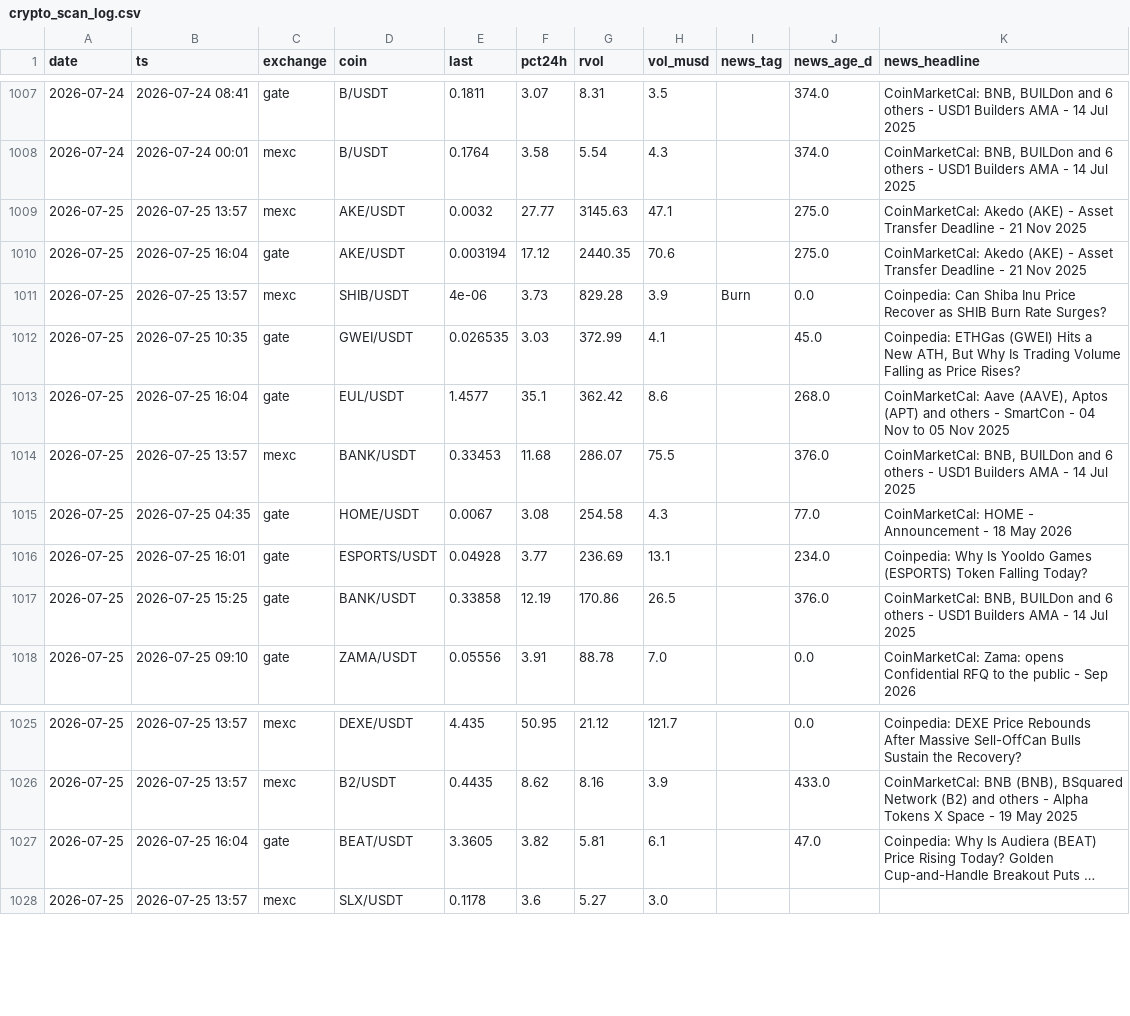
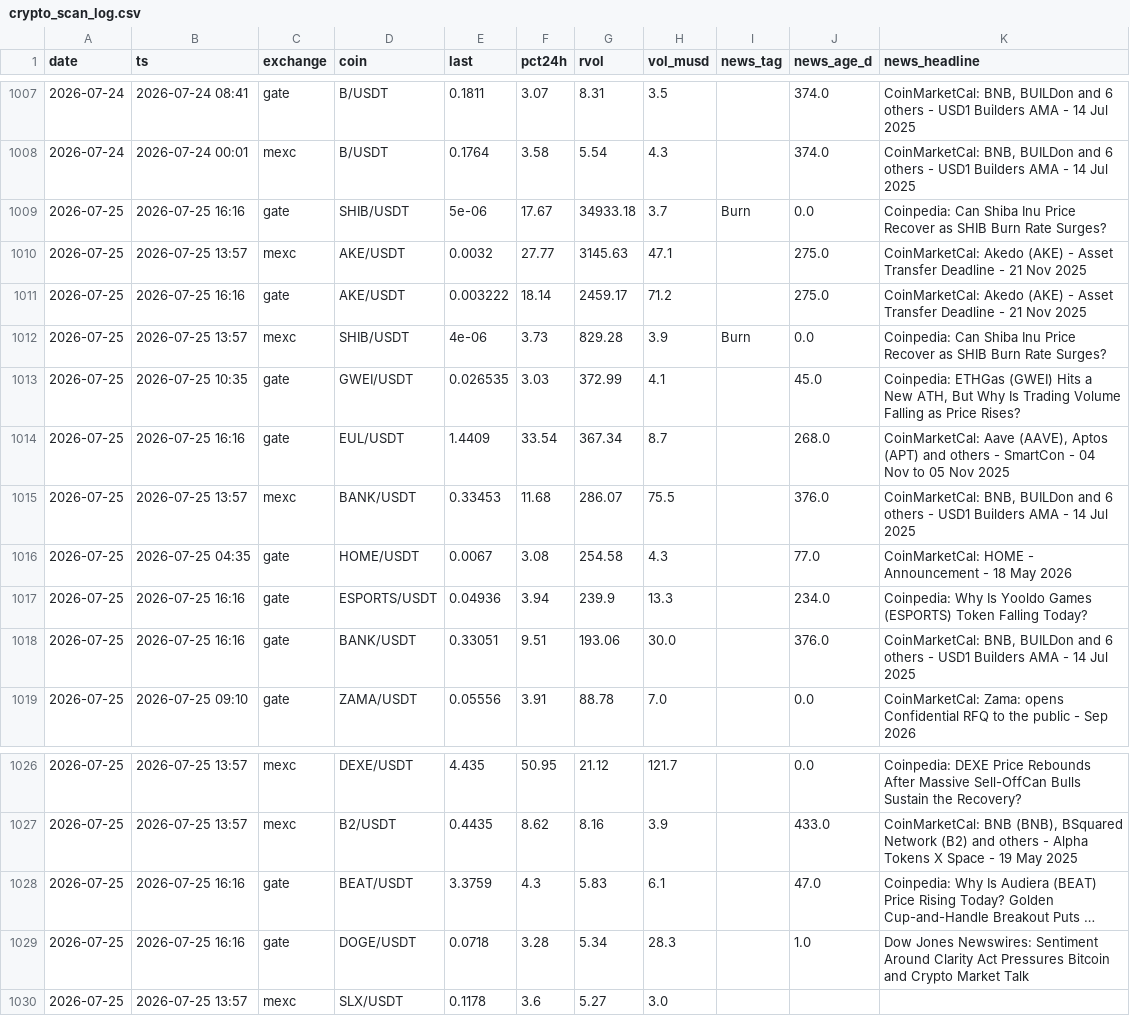
Before and after one commit to ChrisM001/scanner-site, a CSV file: crypto_scan_log.csv, drawn as a sheet; only a part is shown, gaps mark what is left out; long unchanged cells end in …; addresses are those after the commit; the diff names each change by its address in the sheet, - before the commit and + after, or states it on an @@ line.

```diff
--- a/crypto_scan_log.csv
+++ b/crypto_scan_log.csv
+row 1009: 2026-07-25 | 2026-07-25 16:16 | gate | SHIB/USDT | 5e-06 | 17.67 | 34933.18 | 3.7 | Burn | 0.0 | Coinpedia: Can Shiba Inu Price Recover as SHIB Burn Rate Surges?
-B1011 (ts): 2026-07-25 16:04
+B1011 (ts): 2026-07-25 16:16
-E1011 (last): 0.003194
+E1011 (last): 0.003222
-F1011 (pct24h): 17.12
+F1011 (pct24h): 18.14
-G1011 (rvol): 2440.35
+G1011 (rvol): 2459.17
-H1011 (vol_musd): 70.6
+H1011 (vol_musd): 71.2
-B1014 (ts): 2026-07-25 16:04
+B1014 (ts): 2026-07-25 16:16
-E1014 (last): 1.4577
+E1014 (last): 1.4409
-F1014 (pct24h): 35.1
+F1014 (pct24h): 33.54
-G1014 (rvol): 362.42
+G1014 (rvol): 367.34
-H1014 (vol_musd): 8.6
+H1014 (vol_musd): 8.7
-B1017 (ts): 2026-07-25 16:01
+B1017 (ts): 2026-07-25 16:16
-E1017 (last): 0.04928
+E1017 (last): 0.04936
-F1017 (pct24h): 3.77
+F1017 (pct24h): 3.94
-G1017 (rvol): 236.69
+G1017 (rvol): 239.9
-H1017 (vol_musd): 13.1
+H1017 (vol_musd): 13.3
-B1018 (ts): 2026-07-25 15:25
+B1018 (ts): 2026-07-25 16:16
-E1018 (last): 0.33858
+E1018 (last): 0.33051
-F1018 (pct24h): 12.19
+F1018 (pct24h): 9.51
-G1018 (rvol): 170.86
+G1018 (rvol): 193.06
-H1018 (vol_musd): 26.5
+H1018 (vol_musd): 30.0
-B1028 (ts): 2026-07-25 16:04
+B1028 (ts): 2026-07-25 16:16
-E1028 (last): 3.3605
+E1028 (last): 3.3759
-F1028 (pct24h): 3.82
+F1028 (pct24h): 4.3
-G1028 (rvol): 5.81
+G1028 (rvol): 5.83
+row 1029: 2026-07-25 | 2026-07-25 16:16 | gate | DOGE/USDT | 0.0718 | 3.28 | 5.34 | 28.3 |  | 1.0 | Dow Jones Newswires: Sentiment Around Clarity Act Pressures Bitcoin and Crypto Market Talk
```
Also changed, not shown: 1 other file.
